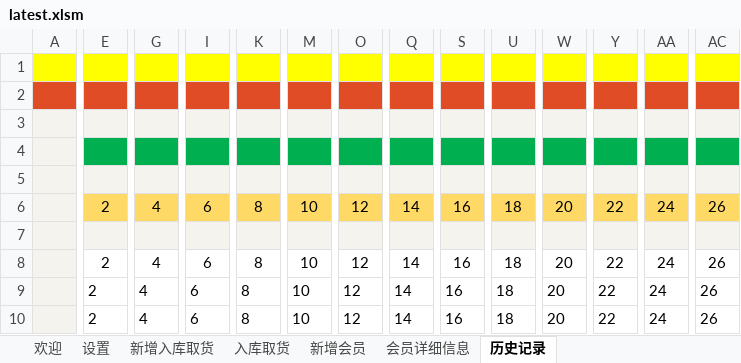
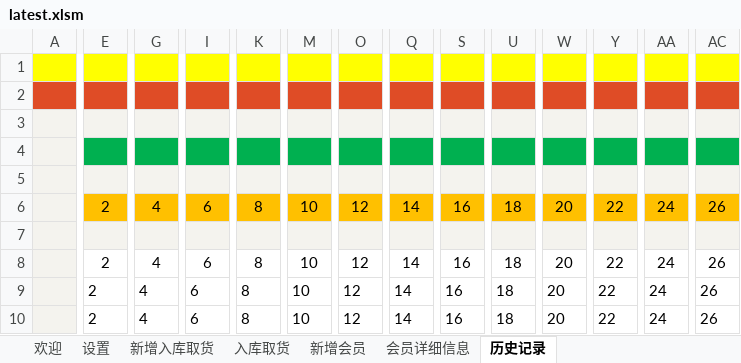
Before and after one commit to ilikeyi/Office, an Excel workbook: Storage/latest.xlsm, sheet 历史记录, drawn as a sheet; only a part is shown, gaps mark what is left out; values as stored, in another font and other column widths than the file's, no borders; conditional formats and table styles not drawn; the diff covers the shown part only; the diff names each change by its address in the sheet, - before the commit and + after, or states it on an @@ line.

Commit message:
fix color

```diff
--- a/Storage/latest.xlsm (sheet 历史记录)
+++ b/Storage/latest.xlsm (sheet 历史记录)
-E6 fill: #FFD966
+E6 fill: #FFC000
-G6 fill: #FFD966
+G6 fill: #FFC000
-I6 fill: #FFD966
+I6 fill: #FFC000
-K6 fill: #FFD966
+K6 fill: #FFC000
-M6 fill: #FFD966
+M6 fill: #FFC000
-O6 fill: #FFD966
+O6 fill: #FFC000
-Q6 fill: #FFD966
+Q6 fill: #FFC000
-S6 fill: #FFD966
+S6 fill: #FFC000
-U6 fill: #FFD966
+U6 fill: #FFC000
-W6 fill: #FFD966
+W6 fill: #FFC000
-Y6 fill: #FFD966
+Y6 fill: #FFC000
-AA6 fill: #FFD966
+AA6 fill: #FFC000
-AC6 fill: #FFD966
+AC6 fill: #FFC000
```
Also changed, not shown: cell formats elsewhere in this sheet.
